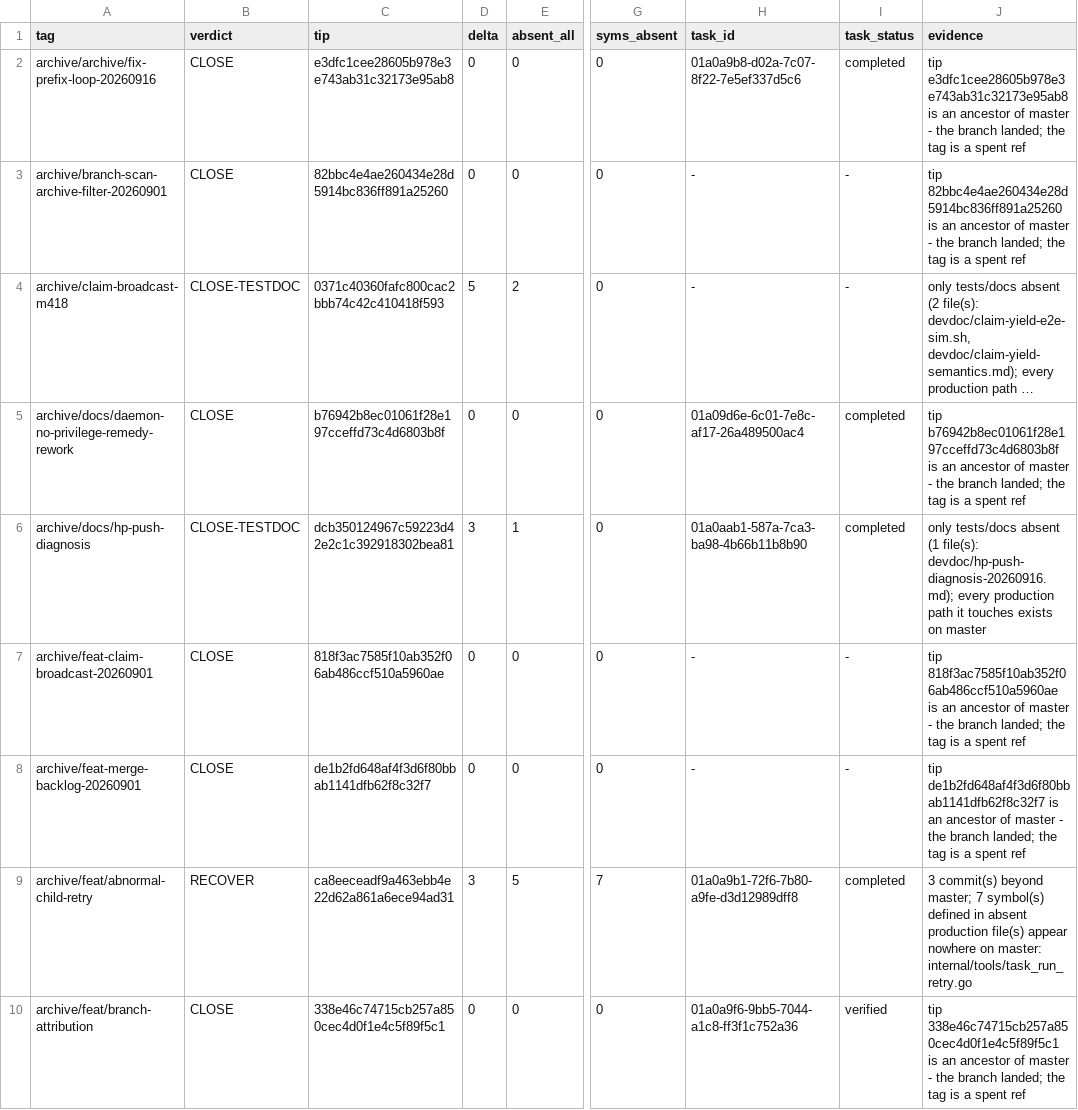
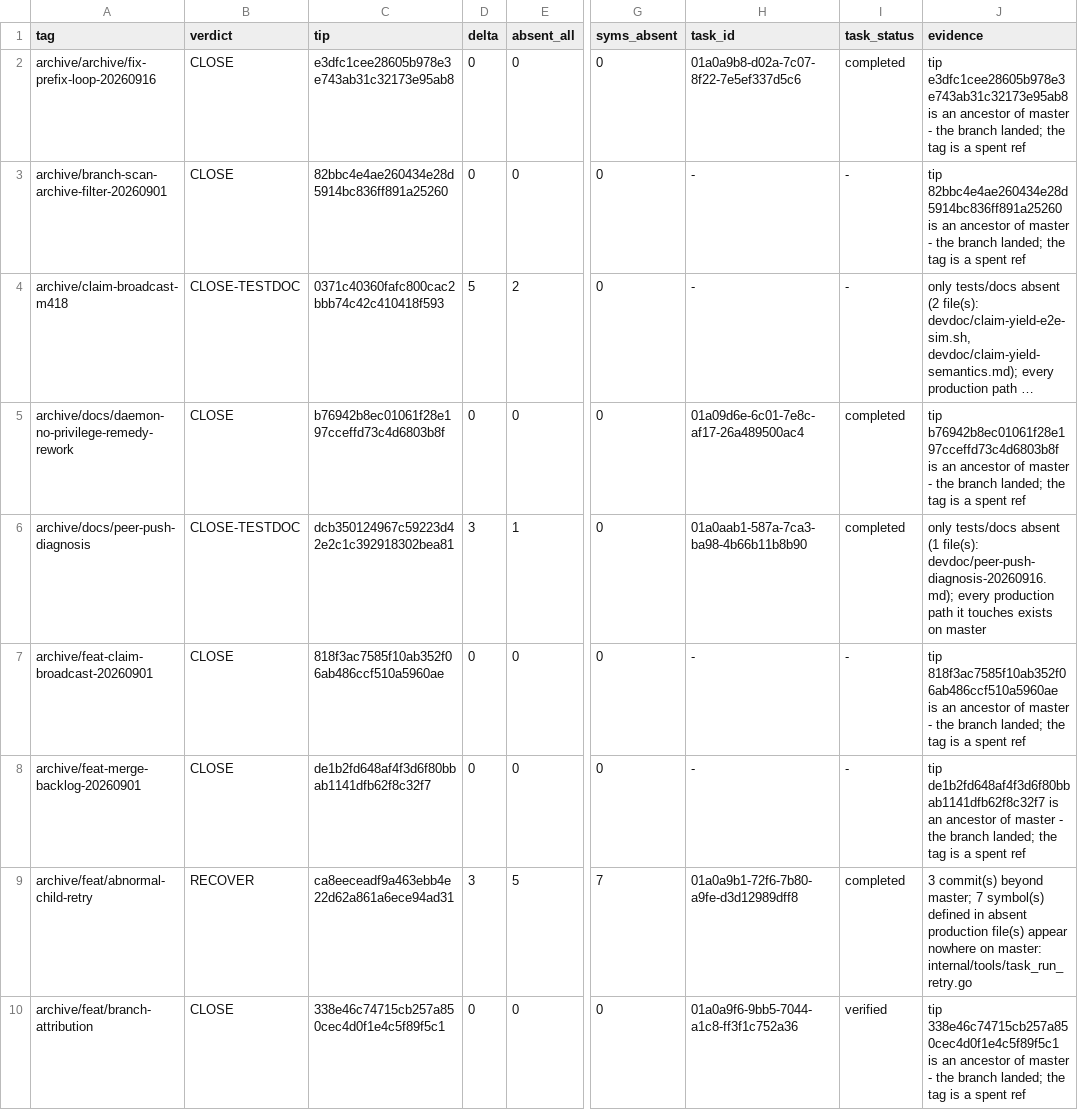
Before and after one commit to nickhuang99/gopi, a TSV file: devdoc/archive-tag-sweep-88-20260916.tsv, drawn as a sheet; only a part is shown, gaps mark what is left out; long unchanged cells end in …; the diff covers the shown part only; the diff names each change by its address in the sheet, - before the commit and + after, or states it on an @@ line.

Commit message:
chore(export): rename the remaining lab host names to neutral peer names
The public export still carried this fleet's own node names in file NAMES and
in comments: hp-*.md, hp_coverage_test.go, cov_gopilog_hp_test.go. A file name
is the cheapest identity leak there is — it survives every grep for a path or an
address — so the rename is the fix, not the rewrite of the prose inside.

  devdoc/hp-*.md                  -> devdoc/peer-*.md     (20 documents)
  internal/deepseek/hp_coverage_test.go -> peer_coverage_test.go
  internal/gopilog/cov_gopilog_hp_test.go -> cov_gopilog_peer_test.go
  internal/testutil/hp_worker_launchers_test.go -> peer_worker_launchers_test.go
  scripts/voice-e2e-hp.sh         -> scripts/voice-e2e-peer.sh

Every Go comment that CITES one of those paths moved with it (measured: 6 devdoc
citations across internal/shot, internal/tools and cmd/agent).

Two gates were red for reasons that are NOT defects of this tree, and both are
now decided rather than silenced:

  * repo-hygiene (Rule 39) flagged docs/quickstart.gif as a binary blob. It IS
    one, and it is the README's own four-frame quickstart — regenerable by the
    documented `gopi tool gif` invocation in docs/quickstart.md. A reasoned
    baseline row, produced by the generator, not hand-edited.

  * the worker-ownership gate aborted its whole walk on briefings/, which this
    export never carried (measured: git ls-files | grep -c '^briefings/' = 0).
    An absent root is now a DECIDED, EXACTLY-ENUMERATED absence, with the count
    of anchors it hides asserted (workerOwnershipAbsentAnchors = 1) — a root
    that vanishes later still fails, because it is not on the list.

  * cmd/agent/cli_scratch_gc_deps.go: the peer rename had dropped the trailing
    '-' from a character class, so 'gopi-worker-up' stopped matching. Four
    ScratchGCDeps arms were red; they are green again.

Measured: CGO_ENABLED=0 go build ./... -> exit 0; go test ./cmd/agent/ -run
ScratchGCDeps -> ok; go test ./internal/testutil/ -run WorkerOwnership -> ok;
go run .../repo-hygiene-census.go --check -> matches (9 rows).

host: nick-sager

```diff
--- a/devdoc/archive-tag-sweep-88-20260916.tsv
+++ b/devdoc/archive-tag-sweep-88-20260916.tsv
-A6 (tag): archive/docs/hp-push-diagnosis
+A6 (tag): archive/docs/peer-push-diagnosis
-J6 (evidence): …(1 file(s): devdoc/hp-push-diagnosis-20260916.md); every production…
+J6 (evidence): …(1 file(s): devdoc/peer-push-diagnosis-20260916.md); every production…
```
Also changed, not shown: 2 edited cells elsewhere in this file, devdoc/archive-tag-audit-20260918.tsv, 46 other files.
